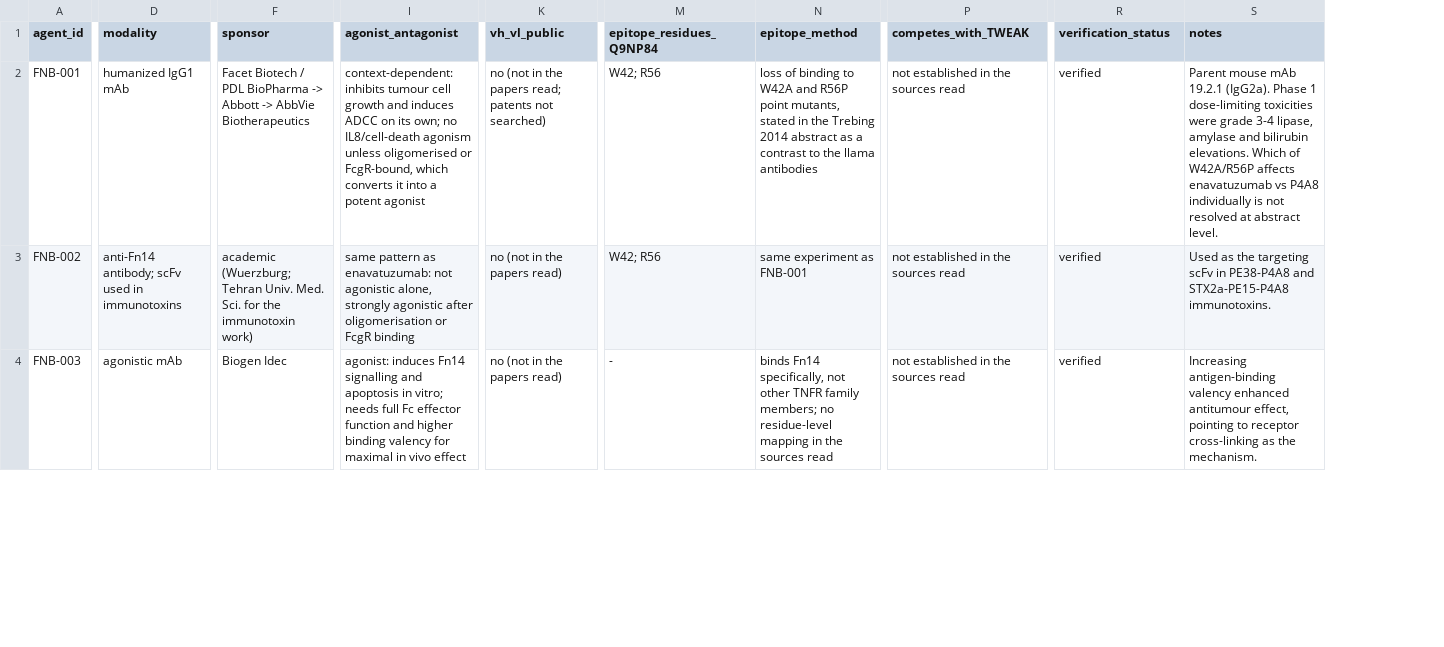
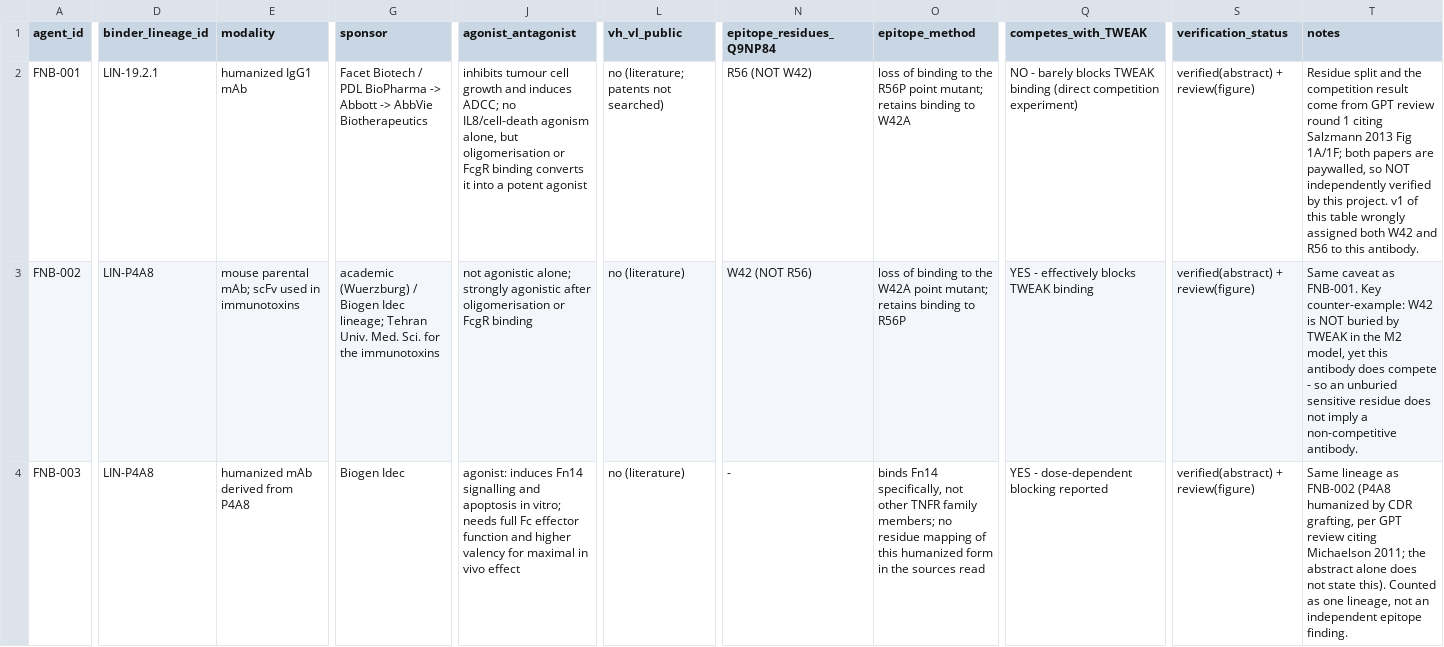
Before and after one commit to leezx/TWEAKR-manuscript, a TSV file: analyses/2026-11-03_fn14-epitope-atlas/tables/fn14_binders.tsv, drawn as a sheet; only a part is shown, gaps mark what is left out; addresses are those after the commit; the diff covers the shown part only; the diff names each change by its address in the sheet, - before the commit and + after, or states it on an @@ line.

```diff
--- a/analyses/2026-11-03_fn14-epitope-atlas/tables/fn14_binders.tsv
+++ b/analyses/2026-11-03_fn14-epitope-atlas/tables/fn14_binders.tsv
+column D (binder_lineage_id), rows 2-4: LIN-19.2.1 | LIN-P4A8 | LIN-P4A8
-J2 (agonist_antagonist): context-dependent: inhibits tumour cell growth and induces ADCC on its own; no IL8/cell-death agonism unless oligomerised or FcgR-bound, which converts it…
+J2 (agonist_antagonist): inhibits tumour cell growth and induces ADCC; no IL8/cell-death agonism alone, but oligomerisation or FcgR binding converts it…
-L2 (vh_vl_public): no (not in the papers read; patents not searched)
+L2 (vh_vl_public): no (literature; patents not searched)
-N2 (epitope_residues_Q9NP84): W42; R56
+N2 (epitope_residues_Q9NP84): R56 (NOT W42)
-O2 (epitope_method): …binding to W42A and R56P point mutants, stated in the Trebing 2014 abstract as a contrast to the llama antibodies
+O2 (epitope_method): …binding to the R56P point mutant; retains binding to W42A
-Q2 (competes_with_TWEAK): not established in the sources read
+Q2 (competes_with_TWEAK): NO - barely blocks TWEAK binding (direct competition experiment)
-S2:S4 (verification_status): verified
+S2:S4 (verification_status): verified(abstract) + review(figure)
-T2 (notes): Parent mouse mAb 19.2.1 (IgG2a). Phase 1 dose-limiting toxicities were grade 3-4 lipase, amylase and bilirubin elevations. Which of W42A/R56P affects enavatuzumab vs P4A8 individually is not resolved at abstract level.
+T2 (notes): Residue split and the competition result come from GPT review round 1 citing Salzmann 2013 Fig 1A/1F; both papers are paywalled, so NOT independently verified by this project. v1 of this table wrongly assigned both W42 and R56 to this antibody.
-E3 (modality): anti-Fn14 antibody; scFv used in immunotoxins
+E3 (modality): mouse parental mAb; scFv used in immunotoxins
-G3 (sponsor): academic (Wuerzburg; Tehran Univ. Med. Sci. for the immunotoxin work)
+G3 (sponsor): academic (Wuerzburg) / Biogen Idec lineage; Tehran Univ. Med. Sci. for the immunotoxins
-J3 (agonist_antagonist): same pattern as enavatuzumab: not agonistic alone, strongly agonistic…
+J3 (agonist_antagonist): not agonistic alone; strongly agonistic…
-L3:L4 (vh_vl_public): no (not in the papers read)
+L3:L4 (vh_vl_public): no (literature)
-N3 (epitope_residues_Q9NP84): W42; R56
+N3 (epitope_residues_Q9NP84): W42 (NOT R56)
-O3 (epitope_method): same experiment as FNB-001
+O3 (epitope_method): loss of binding to the W42A point mutant; retains binding to R56P
-Q3 (competes_with_TWEAK): not established in the sources read
+Q3 (competes_with_TWEAK): YES - effectively blocks TWEAK binding
-T3 (notes): Used as the targeting scFv in PE38-P4A8 and STX2a-PE15-P4A8 immunotoxins.
+T3 (notes): Same caveat as FNB-001. Key counter-example: W42 is NOT buried by TWEAK in the M2 model, yet this antibody does compete - so an unburied sensitive residue does not imply a non-competitive antibody.
-E4 (modality): agonistic mAb
+E4 (modality): humanized mAb derived from P4A8
-J4 (agonist_antagonist): …and higher binding valency for…
+J4 (agonist_antagonist): …and higher valency for…
-O4 (epitope_method): …members; no residue-level mapping in the…
+O4 (epitope_method): …members; no residue mapping of this humanized form in the…
-Q4 (competes_with_TWEAK): not established in the sources read
+Q4 (competes_with_TWEAK): YES - dose-dependent blocking reported
-T4 (notes): Increasing antigen-binding valency enhanced antitumour effect, pointing to receptor cross-linking as the mechanism.
+T4 (notes): Same lineage as FNB-002 (P4A8 humanized by CDR grafting, per GPT review citing Michaelson 2011; the abstract alone does not state this). Counted as one lineage, not an independent epitope finding.
```
Also changed, not shown: 3 added rows and 61 edited cells elsewhere in this file, analyses/2026-11-03_fn14-epitope-atlas/manifests/outputs.tsv, analyses/2026-11-03_fn14-epitope-atlas/manifests/queries.tsv, 6 other files.
